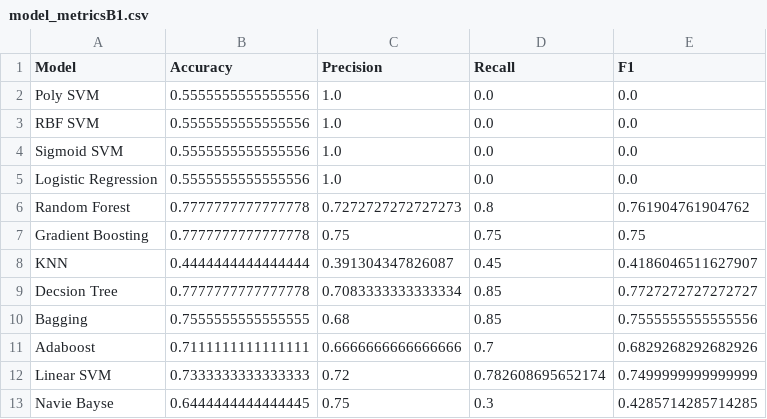
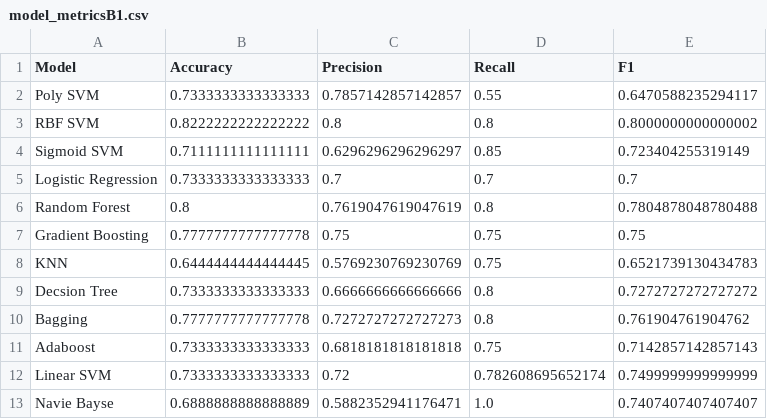
Before and after one commit to ShaunakPerniUniGoa/NoSQLInjectionDetection, a CSV file: notebooks/model_metricsB1.csv, drawn as a sheet.

```diff
--- a/notebooks/model_metricsB1.csv
+++ b/notebooks/model_metricsB1.csv
@@ -1,13 +1,13 @@
 Model,Accuracy,Precision,Recall,F1
-Poly SVM,0.5555555555555556,1.0,0.0,0.0
-RBF SVM,0.5555555555555556,1.0,0.0,0.0
-Sigmoid SVM,0.5555555555555556,1.0,0.0,0.0
-Logistic Regression,0.5555555555555556,1.0,0.0,0.0
-Random Forest,0.7777777777777778,0.7272727272727273,0.8,0.761904761904762
+Poly SVM,0.7333333333333333,0.7857142857142857,0.55,0.6470588235294117
+RBF SVM,0.8222222222222222,0.8,0.8,0.8000000000000002
+Sigmoid SVM,0.7111111111111111,0.6296296296296297,0.85,0.723404255319149
+Logistic Regression,0.7333333333333333,0.7,0.7,0.7
+Random Forest,0.8,0.7619047619047619,0.8,0.7804878048780488
 Gradient Boosting,0.7777777777777778,0.75,0.75,0.75
-KNN,0.4444444444444444,0.391304347826087,0.45,0.4186046511627907
-Decsion Tree,0.7777777777777778,0.7083333333333334,0.85,0.7727272727272727
-Bagging,0.7555555555555555,0.68,0.85,0.7555555555555556
-Adaboost,0.7111111111111111,0.6666666666666666,0.7,0.6829268292682926
+KNN,0.6444444444444445,0.5769230769230769,0.75,0.6521739130434783
+Decsion Tree,0.7333333333333333,0.6666666666666666,0.8,0.7272727272727272
+Bagging,0.7777777777777778,0.7272727272727273,0.8,0.761904761904762
+Adaboost,0.7333333333333333,0.6818181818181818,0.75,0.7142857142857143
 Linear SVM,0.7333333333333333,0.72,0.782608695652174,0.7499999999999999
-Navie Bayse,0.6444444444444445,0.75,0.3,0.4285714285714285
+Navie Bayse,0.6888888888888889,0.5882352941176471,1.0,0.7407407407407407
```
Also changed, not shown: notebooks/model_metricsB2.csv, notebooks/model_metricsC.csv, 1 other file.
